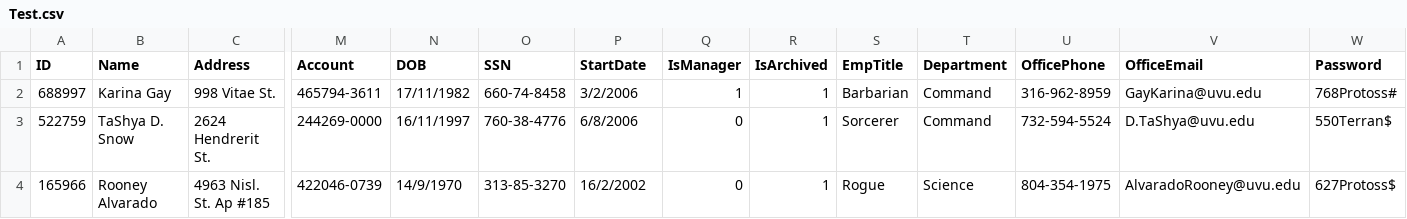
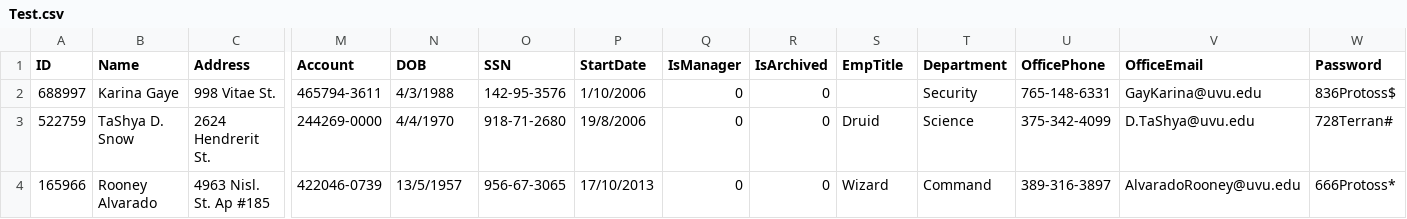
Before and after one commit to 5ome5lickAccount/CS-Group-5, a CSV file: Test.csv, drawn as a sheet; only a part is shown, gaps mark what is left out; the diff covers the shown part only; the diff names each change by its address in the sheet, - before the commit and + after, or states it on an @@ line.

```diff
--- a/Test.csv
+++ b/Test.csv
-B2 (Name): Karina Gay
+B2 (Name): Karina Gaye
-N2 (DOB): 17/11/1982
+N2 (DOB): 4/3/1988
-O2 (SSN): 660-74-8458
+O2 (SSN): 142-95-3576
-P2 (StartDate): 3/2/2006
+P2 (StartDate): 1/10/2006
-Q2 (IsManager): 1
+Q2 (IsManager): 0
-R2:R4 (IsArchived): 1
+R2:R4 (IsArchived): 0
-S2 (EmpTitle): Barbarian
+S2 (EmpTitle): (empty)
-T2 (Department): Command
+T2 (Department): Security
-U2 (OfficePhone): 316-962-8959
+U2 (OfficePhone): 765-148-6331
-W2 (Password): 768Protoss#
+W2 (Password): 836Protoss$
-N3 (DOB): 16/11/1997
+N3 (DOB): 4/4/1970
-O3 (SSN): 760-38-4776
+O3 (SSN): 918-71-2680
-P3 (StartDate): 6/8/2006
+P3 (StartDate): 19/8/2006
-S3 (EmpTitle): Sorcerer
+S3 (EmpTitle): Druid
-T3 (Department): Command
+T3 (Department): Science
-U3 (OfficePhone): 732-594-5524
+U3 (OfficePhone): 375-342-4099
-W3 (Password): 550Terran$
+W3 (Password): 728Terran#
-N4 (DOB): 14/9/1970
+N4 (DOB): 13/5/1957
-O4 (SSN): 313-85-3270
+O4 (SSN): 956-67-3065
-P4 (StartDate): 16/2/2002
+P4 (StartDate): 17/10/2013
-S4 (EmpTitle): Rogue
+S4 (EmpTitle): Wizard
-T4 (Department): Science
+T4 (Department): Command
-U4 (OfficePhone): 804-354-1975
+U4 (OfficePhone): 389-316-3897
-W4 (Password): 627Protoss$
+W4 (Password): 666Protoss*
```
Also changed, not shown: 167 edited cells elsewhere in this file, 3 other files.
